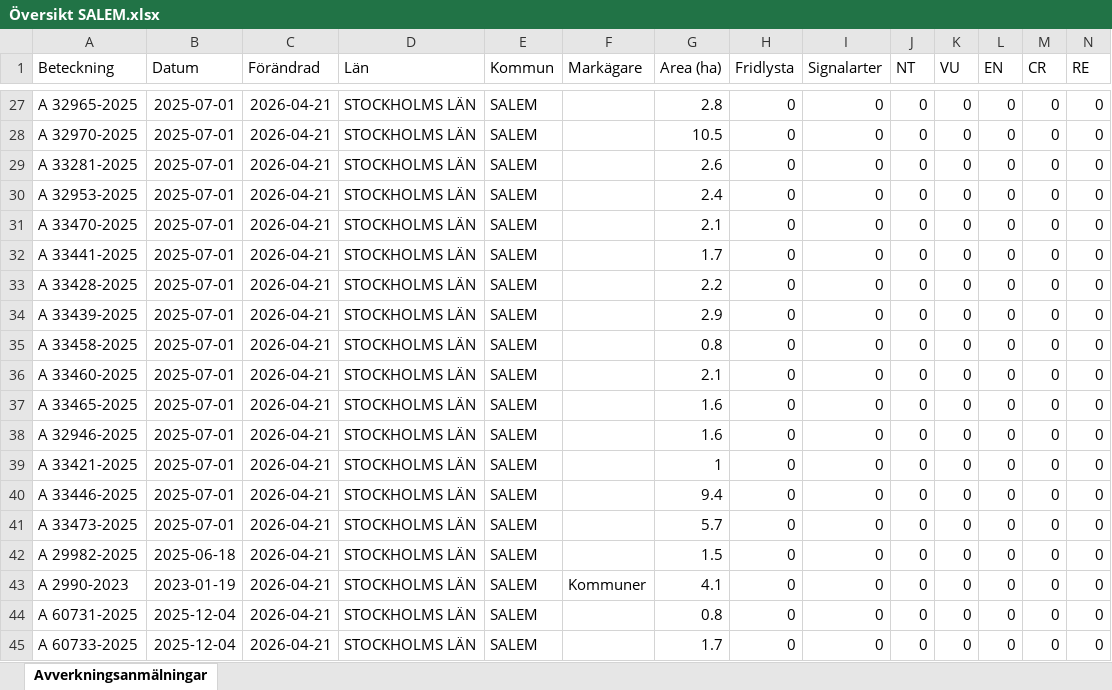
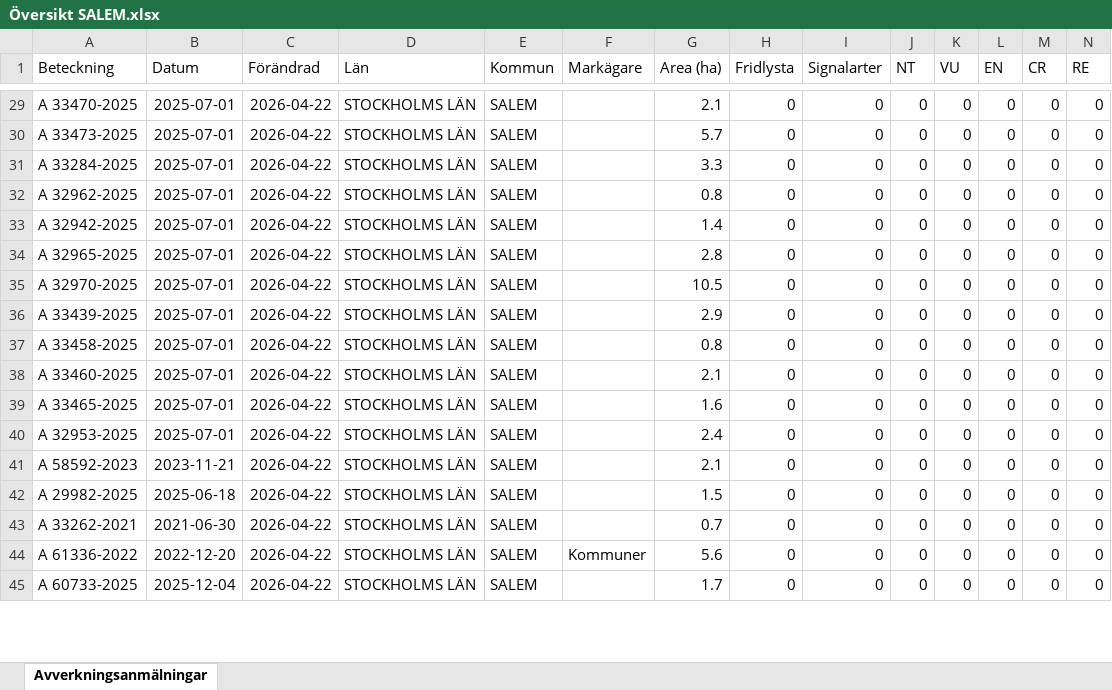
Before and after one commit to klasma/Logging_0128, an Excel workbook: Översikt SALEM.xlsx, sheet Avverkningsanmälningar, drawn as a sheet; only a part is shown, gaps mark what is left out; values as stored, in another font and other column widths than the file's, no borders; removed rows and columns are numbered as before the commit, all else as after; rows hold the shown columns only; the diff covers the shown part only; the diff names each change by its address in the sheet, - before the commit and + after, or states it on an @@ line.

```diff
--- a/Översikt SALEM.xlsx (sheet Avverkningsanmälningar)
+++ b/Översikt SALEM.xlsx (sheet Avverkningsanmälningar)
-A29 (Beteckning): A 32965-2025
+A29 (Beteckning): A 33470-2025
-C29:C41 (Förändrad): 2026-04-21
+C29:C41 (Förändrad): 2026-04-22
-G29 (Area (ha)): 2.8
+G29 (Area (ha)): 2.1
-A30 (Beteckning): A 32970-2025
+A30 (Beteckning): A 33473-2025
-G30 (Area (ha)): 10.5
+G30 (Area (ha)): 5.7
-A31 (Beteckning): A 33281-2025
+A31 (Beteckning): A 33284-2025
-G31 (Area (ha)): 2.6
+G31 (Area (ha)): 3.3
-A32 (Beteckning): A 32953-2025
+A32 (Beteckning): A 32962-2025
-G32 (Area (ha)): 2.4
+G32 (Area (ha)): 0.8
-A33 (Beteckning): A 33470-2025
+A33 (Beteckning): A 32942-2025
-G33 (Area (ha)): 2.1
+G33 (Area (ha)): 1.4
-A34 (Beteckning): A 33441-2025
+A34 (Beteckning): A 32965-2025
-G34 (Area (ha)): 1.7
+G34 (Area (ha)): 2.8
-A35 (Beteckning): A 33428-2025
+A35 (Beteckning): A 32970-2025
-G35 (Area (ha)): 2.2
+G35 (Area (ha)): 10.5
-A40 (Beteckning): A 32946-2025
+A40 (Beteckning): A 32953-2025
-G40 (Area (ha)): 1.6
+G40 (Area (ha)): 2.4
-A41 (Beteckning): A 33421-2025
+A41 (Beteckning): A 58592-2023
-B41 (Datum): 2025-07-01
+B41 (Datum): 2023-11-21
-G41 (Area (ha)): 1
+G41 (Area (ha)): 2.1
-row 40: A 33446-2025 | 2025-07-01 | 2026-04-21 | STOCKHOLMS LÄN | SALEM |  | 9.4 | 0 | 0 | 0 | 0 | 0 | 0 | 0
-row 41: A 33473-2025 | 2025-07-01 | 2026-04-21 | STOCKHOLMS LÄN | SALEM |  | 5.7 | 0 | 0 | 0 | 0 | 0 | 0 | 0
-C42:C45 (Förändrad): 2026-04-21
+C42:C45 (Förändrad): 2026-04-22
-A43 (Beteckning): A 2990-2023
+A43 (Beteckning): A 33262-2021
-B43 (Datum): 2023-01-19
+B43 (Datum): 2021-06-30
-F43 (Markägare): Kommuner
+F43 (Markägare): (empty)
-G43 (Area (ha)): 4.1
+G43 (Area (ha)): 0.7
-A44 (Beteckning): A 60731-2025
+A44 (Beteckning): A 61336-2022
-B44 (Datum): 2025-12-04
+B44 (Datum): 2022-12-20
-F44 (Markägare): (empty)
+F44 (Markägare): Kommuner
-G44 (Area (ha)): 0.8
+G44 (Area (ha)): 5.6
```
Also changed, not shown: 4 added rows, 2 removed rows and 68 edited cells elsewhere in this sheet, artfynd/A 2987-2023 artfynd.xlsx, artfynd/A 2992-2023 artfynd.xlsx, 53 other files.
